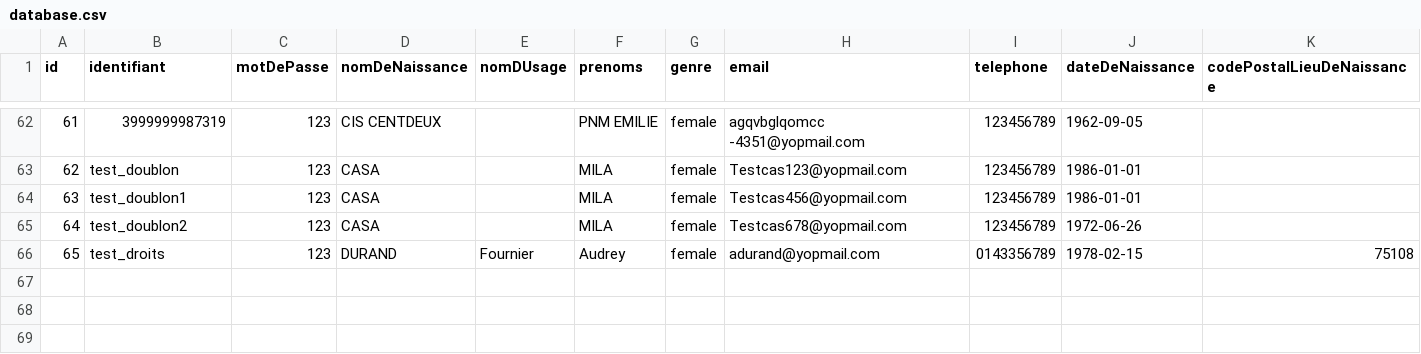
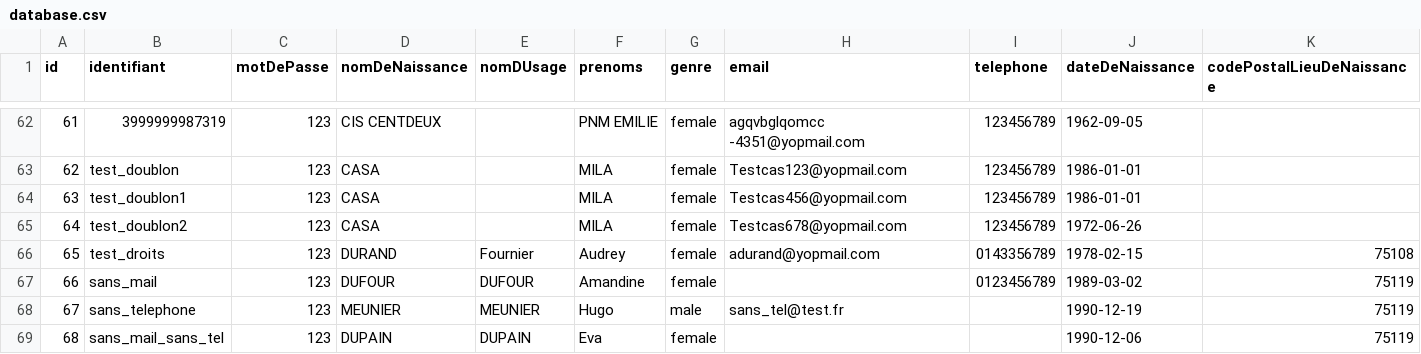
Before and after one commit to france-connect/identity-provider-example, a CSV file: database.csv, drawn as a sheet; only a part is shown, gaps mark what is left out; rows hold the shown columns only; the diff names each change by its address in the sheet, - before the commit and + after, or states it on an @@ line.

Commit message:
EduConnect
Ajout de 3 jdd ne possédant pas de mail ou de téléphone ou aucun des 2.

```diff
--- a/database.csv
+++ b/database.csv
+row 67: 66 | sans_mail | 123 | DUFOUR | DUFOUR | Amandine | female |  | 0123456789 | 1989-03-02 | 75119
+row 68: 67 | sans_telephone | 123 | MEUNIER | MEUNIER | Hugo | male | sans_tel@test.fr |  | 1990-12-19 | 75119
+row 69: 68 | sans_mail_sans_tel | 123 | DUPAIN | DUPAIN | Eva | female |  |  | 1990-12-06 | 75119
```
